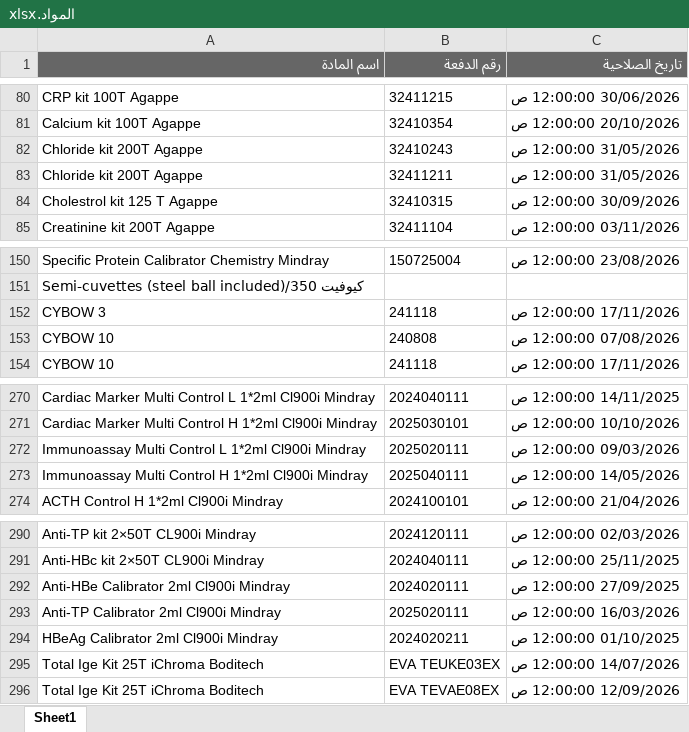
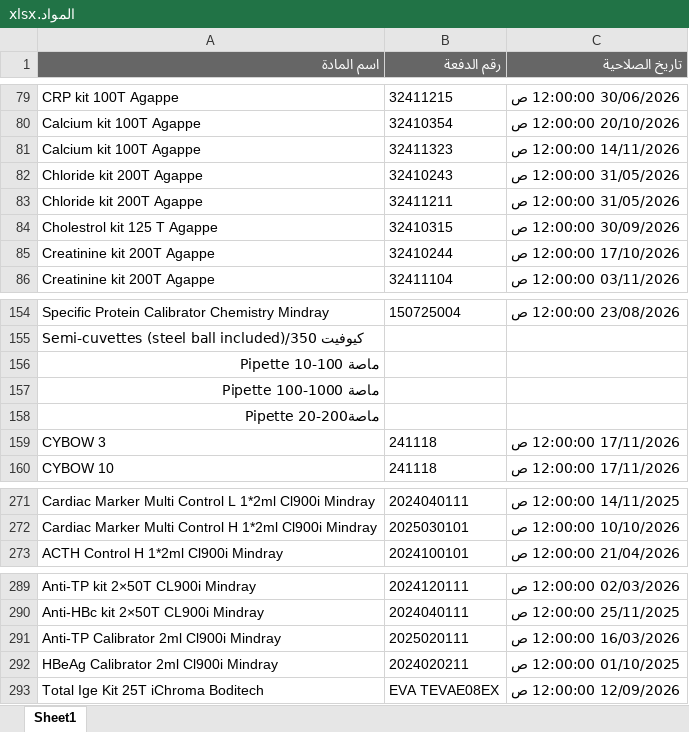
Before and after one commit to abdallawolf92/expiry-check, an Excel workbook: المواد.xlsx, sheet Sheet1, drawn as a sheet; only a part is shown, gaps mark what is left out; values as stored, in another font and other column widths than the file's, no borders; removed rows and columns are numbered as before the commit, all else as after; the diff covers the shown part only; the diff names each change by its address in the sheet, - before the commit and + after, or states it on an @@ line.

```diff
--- a/المواد.xlsx (sheet Sheet1)
+++ b/المواد.xlsx (sheet Sheet1)
+row 81: Calcium kit 100T Agappe | 32411323 | 14/11/2026 12:00:00 ص
+row 85: Creatinine kit 200T Agappe | 32410244 | 17/10/2026 12:00:00 ص
+row 156: ماصة Pipette 10-100
+row 157: ماصة Pipette 100-1000
+row 158: ماصةPipette 20-200
-row 153: CYBOW 10 | 240808 | 07/08/2026 12:00:00 ص
-row 272: Immunoassay Multi Control L 1*2ml Cl900i Mindray | 2025020111 | 09/03/2026 12:00:00 ص
-row 273: Immunoassay Multi Control H 1*2ml Cl900i Mindray | 2025040111 | 14/05/2026 12:00:00 ص
-row 292: Anti-HBe Calibrator 2ml Cl900i Mindray | 2024020111 | 27/09/2025 12:00:00 ص
-row 295: Total Ige Kit 25T iChroma Boditech | EVA TEUKE03EX | 14/07/2026 12:00:00 ص
```
Also changed, not shown: 9 added rows and 26 removed rows elsewhere in this sheet.
